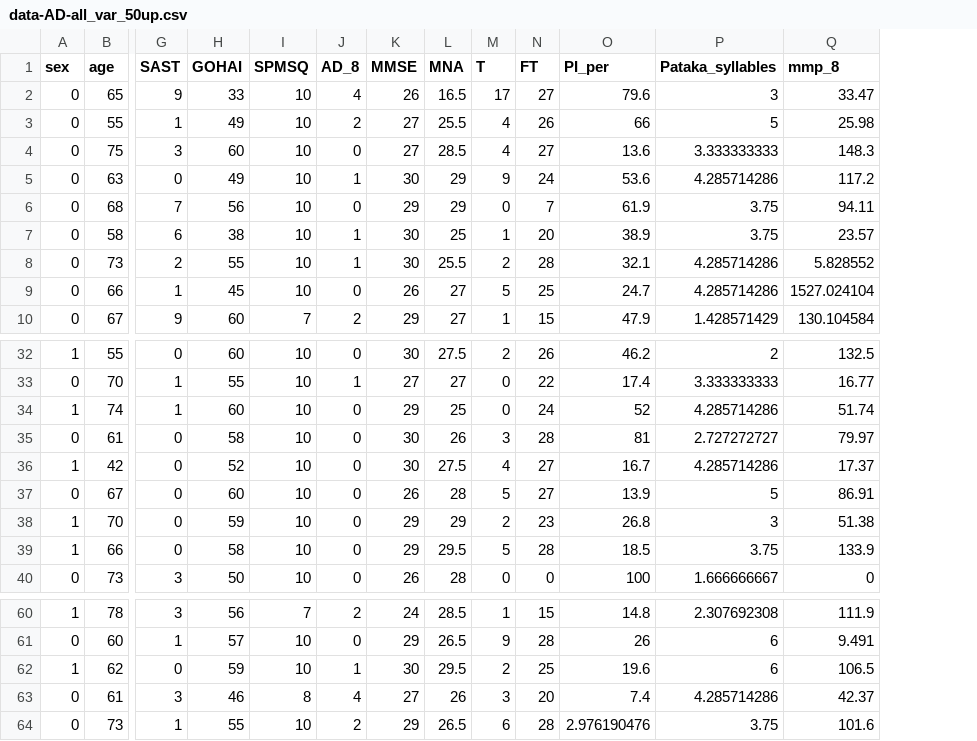
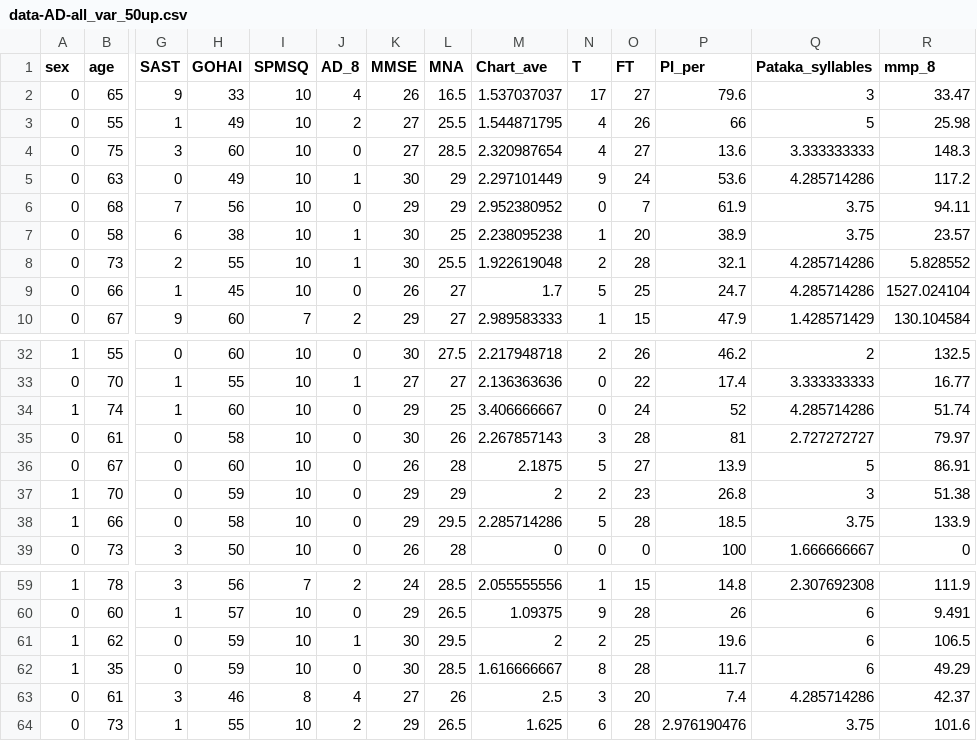
Before and after one commit to SinicaSusu/model-build, a CSV file: dataset/data-AD-all_var_50up.csv, drawn as a sheet; only a part is shown, gaps mark what is left out; removed rows and columns are numbered as before the commit, all else as after; rows hold the shown columns only; the diff names each change by its address in the sheet, - before the commit and + after, or states it on an @@ line.

```diff
--- a/dataset/data-AD-all_var_50up.csv
+++ b/dataset/data-AD-all_var_50up.csv
+column M (Chart_ave), rows 2-10: 1.537037037 | 1.544871795 | 2.320987654 | 2.297101449 | 2.952380952 | 2.238095238 | 1.922619048 | 1.7 | 2.989583333; rows 32-39: 2.217948718 | 2.136363636 | 3.406666667 | 2.267857143 | 2.1875 | 2 | 2.285714286 | 0; rows 59-61: 2.055555556 | 1.09375 | 2; rows 63-64: 2.5 | 1.625
-row 36: 1 | 42 | 0 | 52 | 10 | 0 | 30 | 27.5 | 4 | 27 | 16.7 | 4.285714286 | 17.37
+row 62: 1 | 35 | 0 | 59 | 10 | 0 | 30 | 28.5 | 1.616666667 | 8 | 28 | 11.7 | 6 | 49.29
```
Also changed, not shown: dataset/data-AD-all_var.csv.
